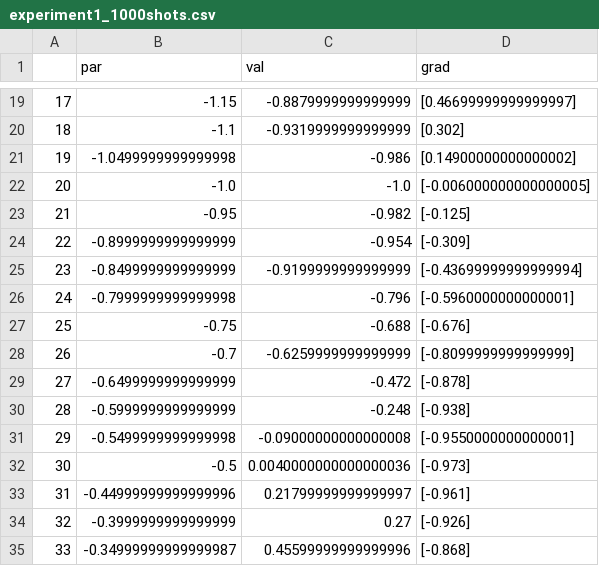
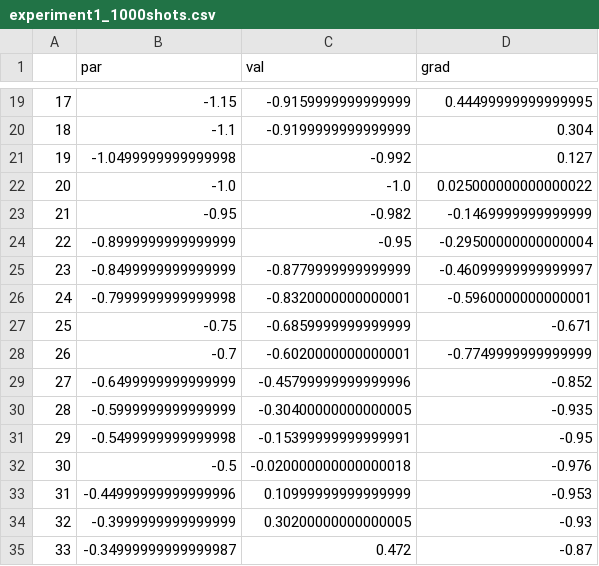
Before and after one commit to brencej/QMLypso, a CSV file: experiment1_1000shots.csv, drawn as a sheet; only a part is shown, gaps mark what is left out; the diff covers the shown part only.

```diff
--- a/experiment1_1000shots.csv
+++ b/experiment1_1000shots.csv
@@ -19,17 +19,17 @@
-17,-1.15,-0.8879999999999999,[0.46699999999999997]
-18,-1.1,-0.9319999999999999,[0.302]
-19,-1.0499999999999998,-0.986,[0.14900000000000002]
-20,-1.0,-1.0,[-0.006000000000000005]
-21,-0.95,-0.982,[-0.125]
-22,-0.8999999999999999,-0.954,[-0.309]
-23,-0.8499999999999999,-0.9199999999999999,[-0.43699999999999994]
-24,-0.7999999999999998,-0.796,[-0.5960000000000001]
-25,-0.75,-0.688,[-0.676]
-26,-0.7,-0.6259999999999999,[-0.8099999999999999]
-27,-0.6499999999999999,-0.472,[-0.878]
-28,-0.5999999999999999,-0.248,[-0.938]
-29,-0.5499999999999998,-0.09000000000000008,[-0.9550000000000001]
-30,-0.5,0.0040000000000000036,[-0.973]
-31,-0.44999999999999996,0.21799999999999997,[-0.961]
-32,-0.3999999999999999,0.27,[-0.926]
-33,-0.34999999999999987,0.45599999999999996,[-0.868]
+17,-1.15,-0.9159999999999999,0.44499999999999995
+18,-1.1,-0.9199999999999999,0.304
+19,-1.0499999999999998,-0.992,0.127
+20,-1.0,-1.0,0.025000000000000022
+21,-0.95,-0.982,-0.1469999999999999
+22,-0.8999999999999999,-0.95,-0.29500000000000004
+23,-0.8499999999999999,-0.8779999999999999,-0.46099999999999997
+24,-0.7999999999999998,-0.8320000000000001,-0.5960000000000001
+25,-0.75,-0.6859999999999999,-0.671
+26,-0.7,-0.6020000000000001,-0.7749999999999999
+27,-0.6499999999999999,-0.45799999999999996,-0.852
+28,-0.5999999999999999,-0.30400000000000005,-0.935
+29,-0.5499999999999998,-0.15399999999999991,-0.95
+30,-0.5,-0.020000000000000018,-0.976
+31,-0.44999999999999996,0.10999999999999999,-0.953
+32,-0.3999999999999999,0.30200000000000005,-0.93
+33,-0.34999999999999987,0.472,-0.87
```
Also changed, not shown: 119 edited cells elsewhere in this file, 3 other files.
